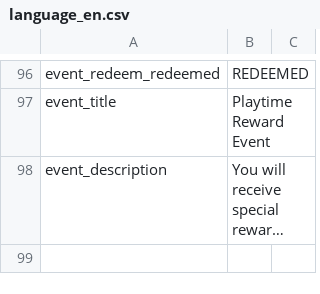
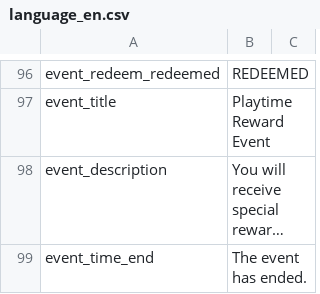
Before and after one commit to RealFT/WakKitchen, a CSV file: Assets/Resources/TextData/language_en.csv, drawn as a sheet; only a part is shown, gaps mark what is left out; long unchanged cells end in …; the diff names each change by its address in the sheet, - before the commit and + after, or states it on an @@ line.

```diff
--- a/Assets/Resources/TextData/language_en.csv
+++ b/Assets/Resources/TextData/language_en.csv
+row 99: event_time_end | The event has ended.
```
Also changed, not shown: Assets/Resources/TextData/cardDatas.csv, Assets/Resources/TextData/language_ko.csv, 22 other files.
